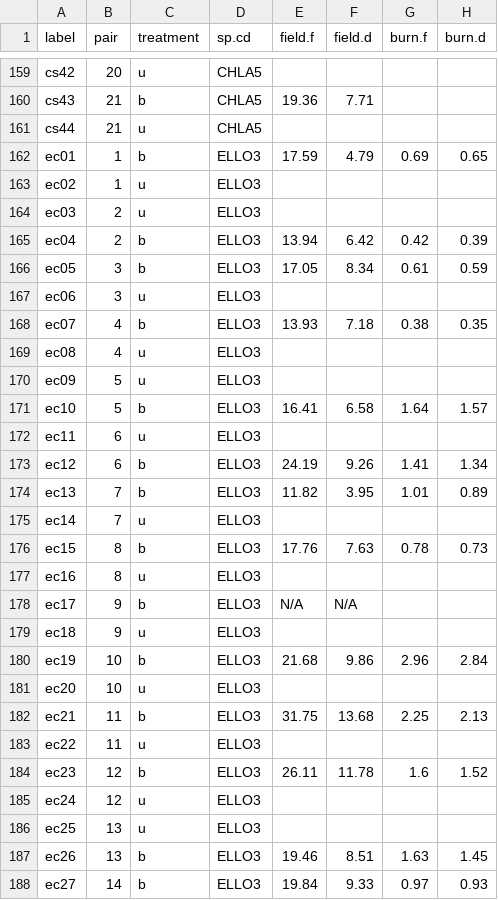
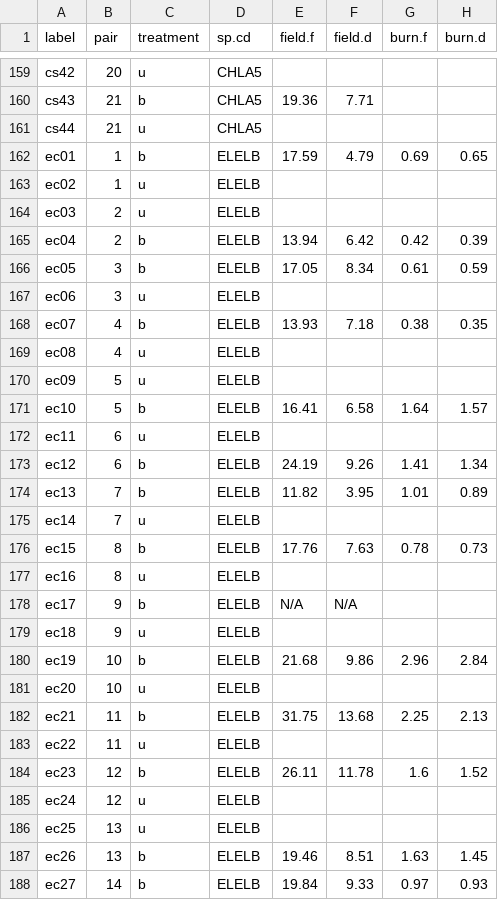
Before and after one commit to XiulinGao/Grass-Flammability, a CSV file: data/2016-canopy-fmc.csv, drawn as a sheet; only a part is shown, gaps mark what is left out; the diff covers the shown part only; the diff names each change by its address in the sheet, - before the commit and + after, or states it on an @@ line.

```diff
--- a/data/2016-canopy-fmc.csv
+++ b/data/2016-canopy-fmc.csv
-D162:D188 (sp.cd): ELLO3
+D162:D188 (sp.cd): ELELB
```
Also changed, not shown: 125 edited cells elsewhere in this file, data/2016-burns.csv, data/2016-leaf-traits.csv.
